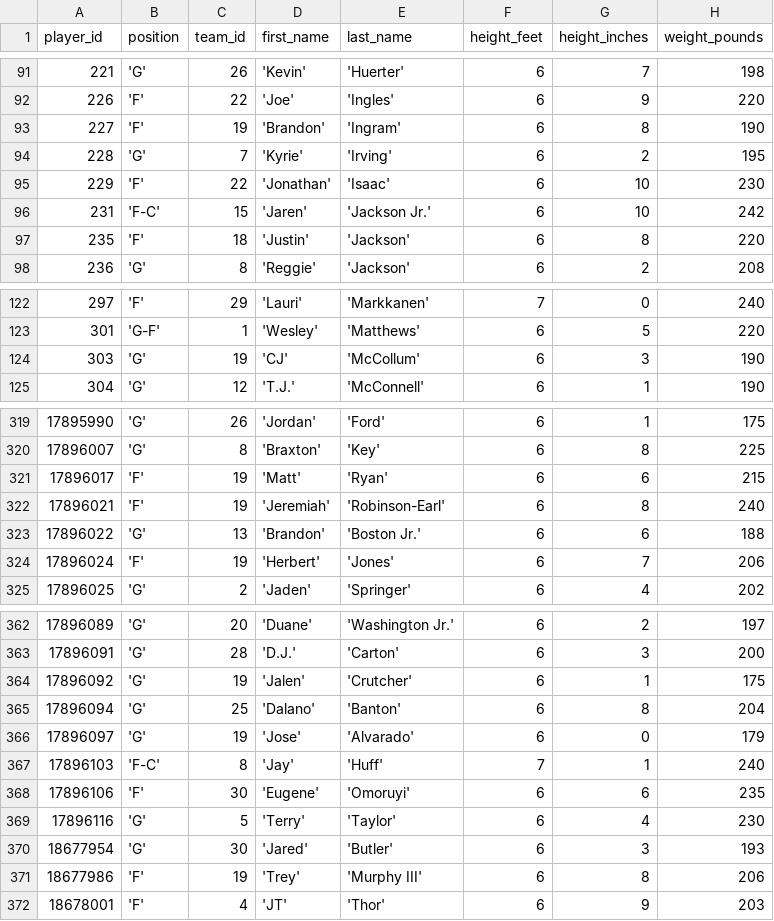
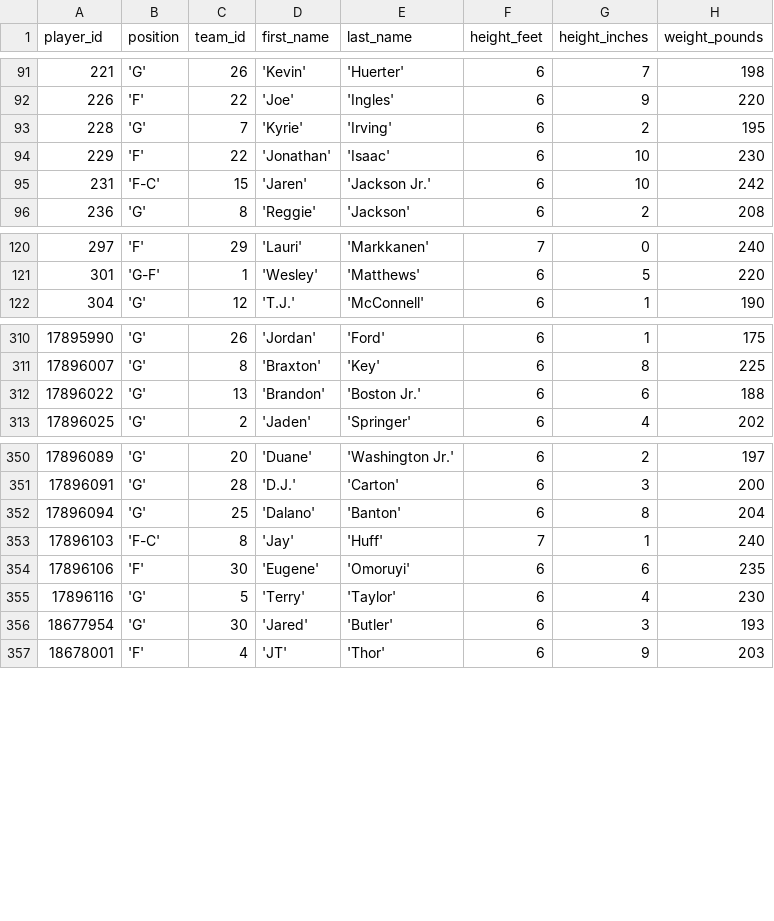
Before and after one commit to corey-cheung/nba-basketball-orchestration, a CSV file: include/ingestion/python/temp/2_temp_players.csv, drawn as a sheet; only a part is shown, gaps mark what is left out; the diff covers the shown part only.

```diff
--- a/include/ingestion/python/temp/2_temp_players.csv
+++ b/include/ingestion/python/temp/2_temp_players.csv
@@ -92,3 +92,2 @@ player_id,position,team_id,first_name,last_name,height_feet,height_inches,weight
 226,'F',22,'Joe','Ingles',6,9,220
-227,'F',19,'Brandon','Ingram',6,8,190
 228,'G',7,'Kyrie','Irving',6,2,195
@@ -96,3 +95,2 @@ player_id,position,team_id,first_name,last_name,height_feet,height_inches,weight
 231,'F-C',15,'Jaren','Jackson Jr.',6,10,242
-235,'F',18,'Justin','Jackson',6,8,220
 236,'G',8,'Reggie','Jackson',6,2,208
@@ -123,3 +121,2 @@ player_id,position,team_id,first_name,last_name,height_feet,height_inches,weight
 301,'G-F',1,'Wesley','Matthews',6,5,220
-303,'G',19,'CJ','McCollum',6,3,190
 304,'G',12,'T.J.','McConnell',6,1,190
@@ -320,6 +311,3 @@ player_id,position,team_id,first_name,last_name,height_feet,height_inches,weight
 17896007,'G',8,'Braxton','Key',6,8,225
-17896017,'F',19,'Matt','Ryan',6,6,215
-17896021,'F',19,'Jeremiah','Robinson-Earl',6,8,240
 17896022,'G',13,'Brandon','Boston Jr.',6,6,188
-17896024,'F',19,'Herbert','Jones',6,7,206
 17896025,'G',2,'Jaden','Springer',6,4,202
@@ -363,5 +351,3 @@ player_id,position,team_id,first_name,last_name,height_feet,height_inches,weight
 17896091,'G',28,'D.J.','Carton',6,3,200
-17896092,'G',19,'Jalen','Crutcher',6,1,175
 17896094,'G',25,'Dalano','Banton',6,8,204
-17896097,'G',19,'Jose','Alvarado',6,0,179
 17896103,'F-C',8,'Jay','Huff',7,1,240
@@ -370,3 +356,2 @@ player_id,position,team_id,first_name,last_name,height_feet,height_inches,weight
 18677954,'G',30,'Jared','Butler',6,3,193
-18677986,'F',19,'Trey','Murphy III',6,8,206
 18678001,'F',4,'JT','Thor',6,9,203
```
Also changed, not shown: 13 removed rows elsewhere in this file, include/ingestion/python/temp/3_temp_games.csv, 1 other file.
